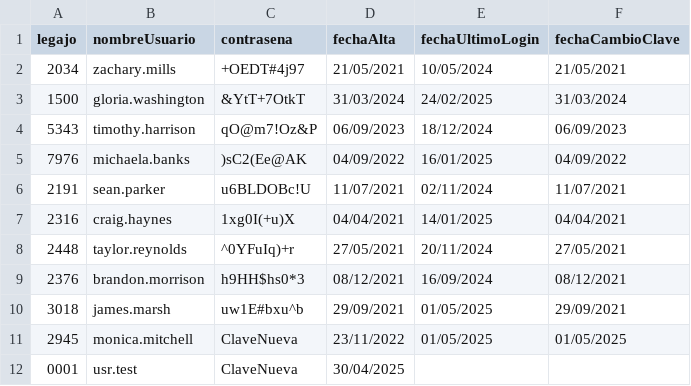
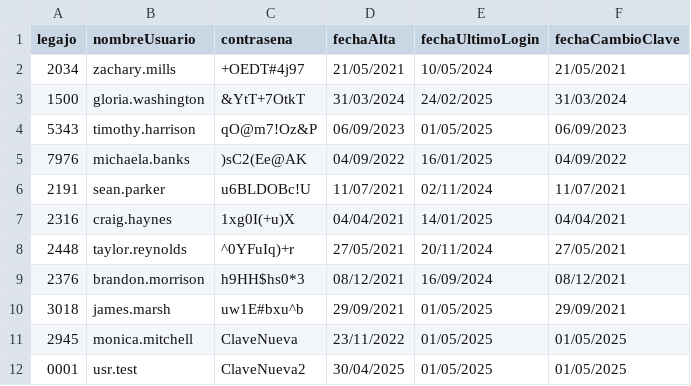
Before and after one commit to marcelopele/TP_Integrador, a CSV file: TP_Integrador/bin/Debug/Datos/credenciales.csv, drawn as a sheet.

```diff
--- a/TP_Integrador/bin/Debug/Datos/credenciales.csv
+++ b/TP_Integrador/bin/Debug/Datos/credenciales.csv
@@ -3,3 +3,3 @@ legajo;nombreUsuario;contrasena;fechaAlta;fechaUltimoLogin;fechaCambioClave
 1500;gloria.washington;&YtT+7OtkT;31/03/2024;24/02/2025;31/03/2024
-5343;timothy.harrison;qO@m7!Oz&P;06/09/2023;18/12/2024;06/09/2023
+5343;timothy.harrison;qO@m7!Oz&P;06/09/2023;01/05/2025;06/09/2023
 7976;michaela.banks;)sC2(Ee@AK;04/09/2022;16/01/2025;04/09/2022
@@ -11,2 +11,2 @@ legajo;nombreUsuario;contrasena;fechaAlta;fechaUltimoLogin;fechaCambioClave
 2945;monica.mitchell;ClaveNueva;23/11/2022;01/05/2025;01/05/2025
-0001;usr.test;ClaveNueva;30/04/2025;;
+0001;usr.test;ClaveNueva2;30/04/2025;01/05/2025;01/05/2025
```
Also changed, not shown: 46 other files.
